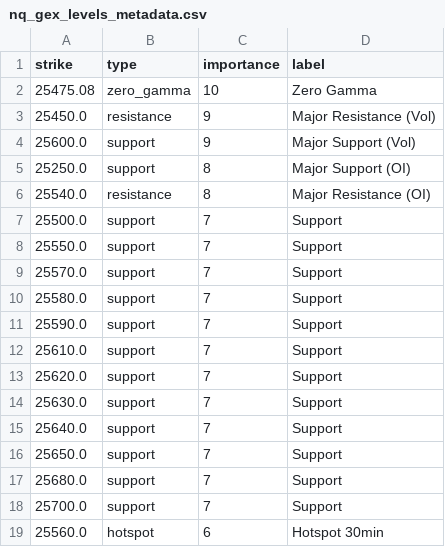
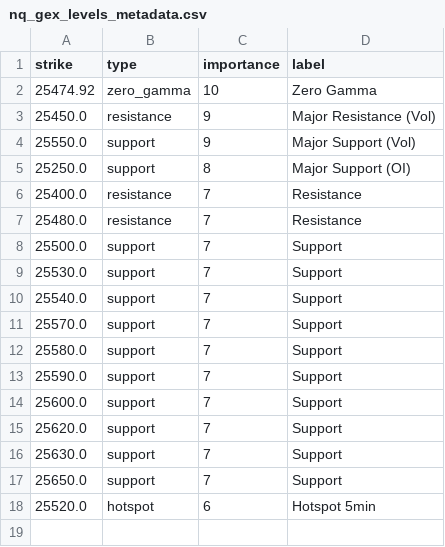
Before and after one commit to enzocosson/gex-tradingview, a CSV file: nq_gex_levels_metadata.csv, drawn as a sheet.

```diff
--- a/nq_gex_levels_metadata.csv
+++ b/nq_gex_levels_metadata.csv
@@ -1,9 +1,11 @@
 strike,type,importance,label
-25475.08,zero_gamma,10,Zero Gamma
+25474.92,zero_gamma,10,Zero Gamma
 25450.0,resistance,9,Major Resistance (Vol)
-25600.0,support,9,Major Support (Vol)
+25550.0,support,9,Major Support (Vol)
 25250.0,support,8,Major Support (OI)
-25540.0,resistance,8,Major Resistance (OI)
+25400.0,resistance,7,Resistance
+25480.0,resistance,7,Resistance
 25500.0,support,7,Support
-25550.0,support,7,Support
+25530.0,support,7,Support
+25540.0,support,7,Support
 25570.0,support,7,Support
@@ -11,9 +13,6 @@ strike,type,importance,label
 25590.0,support,7,Support
-25610.0,support,7,Support
+25600.0,support,7,Support
 25620.0,support,7,Support
 25630.0,support,7,Support
-25640.0,support,7,Support
 25650.0,support,7,Support
-25680.0,support,7,Support
-25700.0,support,7,Support
-25560.0,hotspot,6,Hotspot 30min
+25520.0,hotspot,6,Hotspot 5min
```
Also changed, not shown: es_gex_levels.csv, es_gex_levels_metadata.csv, 2 other files.
